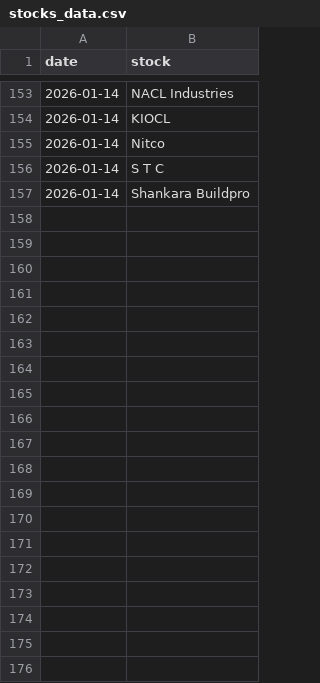
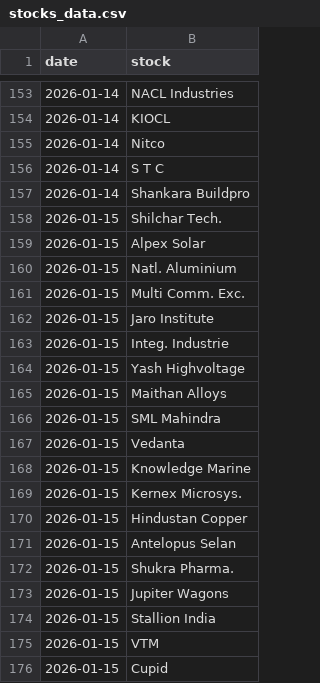
Before and after one commit to flamemission-boop/top-gainers-data, a CSV file: data/stocks_data.csv, drawn as a sheet; only a part is shown, gaps mark what is left out; the diff covers the shown part only.

```diff
--- a/data/stocks_data.csv
+++ b/data/stocks_data.csv
@@ -157 +157,20 @@ date,stock
 2026-01-14,Shankara Buildpro
+2026-01-15,Shilchar Tech.
+2026-01-15,Alpex Solar
+2026-01-15,Natl. Aluminium
+2026-01-15,Multi Comm. Exc.
+2026-01-15,Jaro Institute
+2026-01-15,Integ. Industrie
+2026-01-15,Yash Highvoltage
+2026-01-15,Maithan Alloys
+2026-01-15,SML Mahindra
+2026-01-15,Vedanta
+2026-01-15,Knowledge Marine
+2026-01-15,Kernex Microsys.
+2026-01-15,Hindustan Copper
+2026-01-15,Antelopus Selan
+2026-01-15,Shukra Pharma.
+2026-01-15,Jupiter Wagons
+2026-01-15,Stallion India
+2026-01-15,VTM
+2026-01-15,Cupid
```
Also changed, not shown: 39 added rows elsewhere in this file, data/industry_data.csv, 1 other file.
